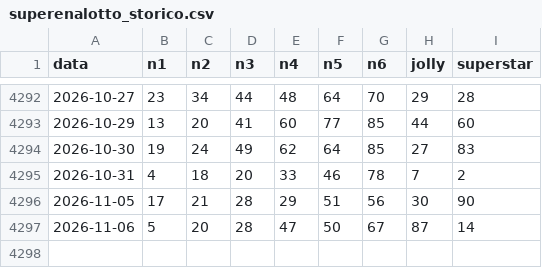
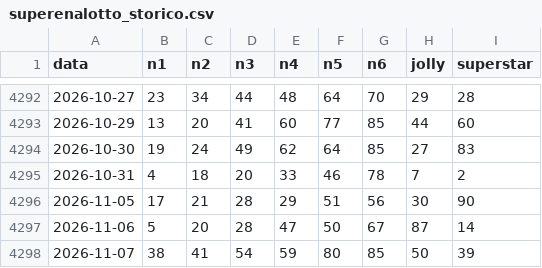
Before and after one commit to Francis490/omega-lottery-engine, a CSV file: superenalotto_storico.csv, drawn as a sheet; only a part is shown, gaps mark what is left out; the diff names each change by its address in the sheet, - before the commit and + after, or states it on an @@ line.

```diff
--- a/superenalotto_storico.csv
+++ b/superenalotto_storico.csv
+row 4298: 2026-11-07 | 38 | 41 | 54 | 59 | 80 | 85 | 50 | 39
```
Also changed, not shown: swfl_storico.csv, 1 other file.
